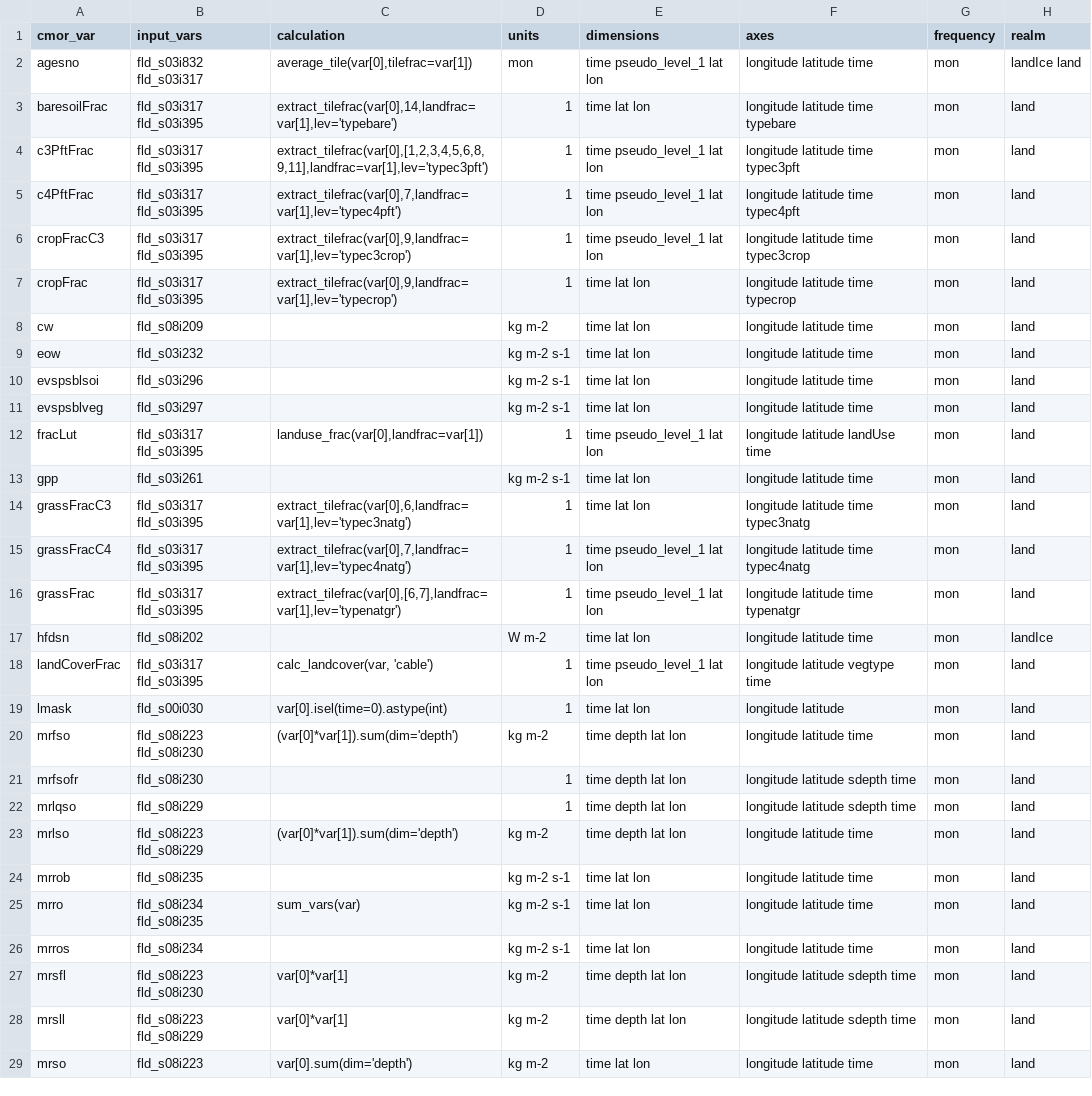
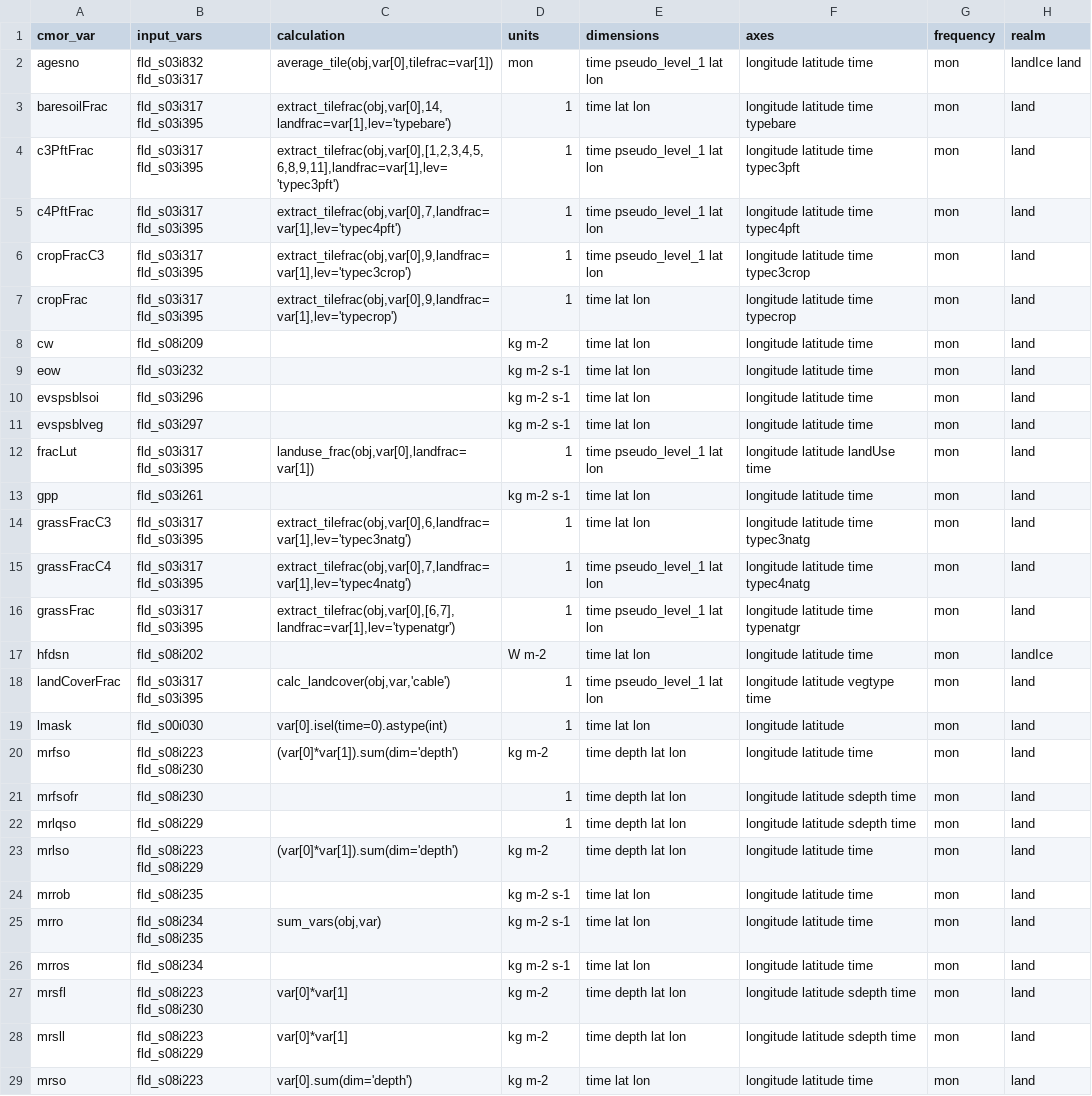
Before and after one commit to paolap/ACCESS-MOPPeR, a CSV file: mappings/map_land_ESM1.5.csv, drawn as a sheet; only a part is shown; the diff covers the shown part only; the diff names each change by its address in the sheet, - before the commit and + after, or states it on an @@ line.

```diff
--- a/mappings/map_land_ESM1.5.csv
+++ b/mappings/map_land_ESM1.5.csv
-C2 (calculation): average_tile(var[0],tilefrac=var[1])
+C2 (calculation): average_tile(obj,var[0],tilefrac=var[1])
-C3 (calculation): extract_tilefrac(var[0],14,landfrac=var[1],lev='typebare')
+C3 (calculation): extract_tilefrac(obj,var[0],14,landfrac=var[1],lev='typebare')
-C4 (calculation): extract_tilefrac(var[0],[1,2,3,4,5,6,8,9,11],landfrac=var[1],lev='typec3pft')
+C4 (calculation): extract_tilefrac(obj,var[0],[1,2,3,4,5,6,8,9,11],landfrac=var[1],lev='typec3pft')
-C5 (calculation): extract_tilefrac(var[0],7,landfrac=var[1],lev='typec4pft')
+C5 (calculation): extract_tilefrac(obj,var[0],7,landfrac=var[1],lev='typec4pft')
-C6 (calculation): extract_tilefrac(var[0],9,landfrac=var[1],lev='typec3crop')
+C6 (calculation): extract_tilefrac(obj,var[0],9,landfrac=var[1],lev='typec3crop')
-C7 (calculation): extract_tilefrac(var[0],9,landfrac=var[1],lev='typecrop')
+C7 (calculation): extract_tilefrac(obj,var[0],9,landfrac=var[1],lev='typecrop')
-C12 (calculation): landuse_frac(var[0],landfrac=var[1])
+C12 (calculation): landuse_frac(obj,var[0],landfrac=var[1])
-C14 (calculation): extract_tilefrac(var[0],6,landfrac=var[1],lev='typec3natg')
+C14 (calculation): extract_tilefrac(obj,var[0],6,landfrac=var[1],lev='typec3natg')
-C15 (calculation): extract_tilefrac(var[0],7,landfrac=var[1],lev='typec4natg')
+C15 (calculation): extract_tilefrac(obj,var[0],7,landfrac=var[1],lev='typec4natg')
-C16 (calculation): extract_tilefrac(var[0],[6,7],landfrac=var[1],lev='typenatgr')
+C16 (calculation): extract_tilefrac(obj,var[0],[6,7],landfrac=var[1],lev='typenatgr')
-C18 (calculation): calc_landcover(var, 'cable')
+C18 (calculation): calc_landcover(obj,var,'cable')
-C25 (calculation): sum_vars(var)
+C25 (calculation): sum_vars(obj,var)
```
Also changed, not shown: 14 edited cells elsewhere in this file, mappings/map_aerosol_CM2.csv, mappings/map_land_CM2.csv, 20 other files.
